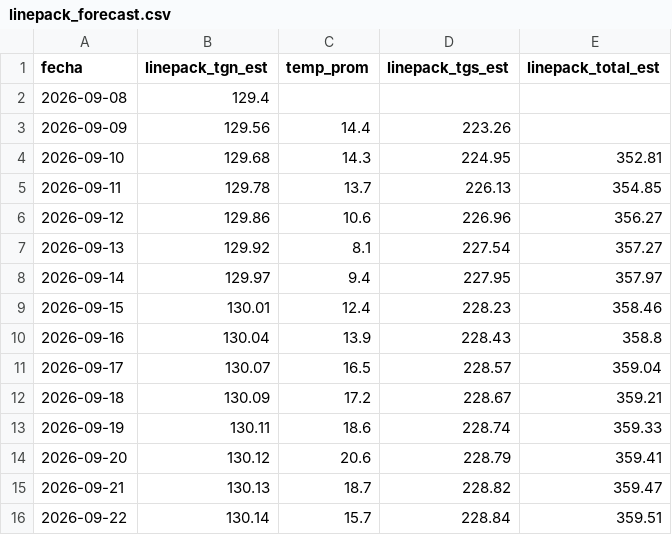
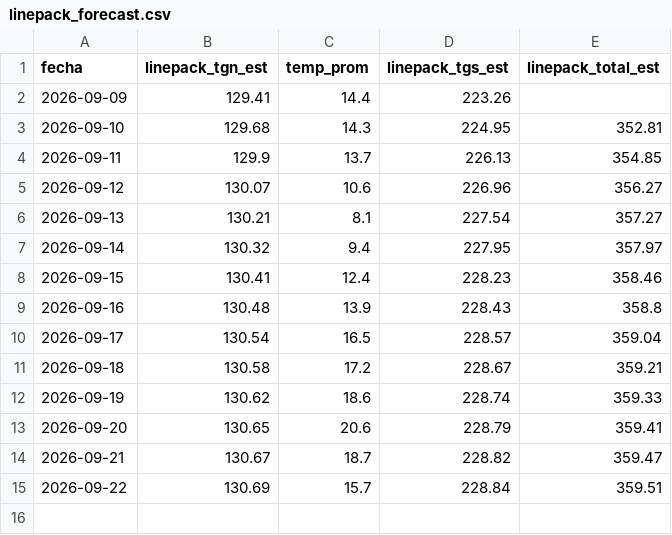
Before and after one commit to RodrigoManassero/estado-sistema-gas-rodrigo, a CSV file: public/data/linepack_forecast.csv, drawn as a sheet.

```diff
--- a/public/data/linepack_forecast.csv
+++ b/public/data/linepack_forecast.csv
@@ -1,16 +1,15 @@
 fecha,linepack_tgn_est,temp_prom,linepack_tgs_est,linepack_total_est
-2026-09-08,129.4,,,
-2026-09-09,129.56,14.4,223.26,
+2026-09-09,129.41,14.4,223.26,
 2026-09-10,129.68,14.3,224.95,352.81
-2026-09-11,129.78,13.7,226.13,354.85
-2026-09-12,129.86,10.6,226.96,356.27
-2026-09-13,129.92,8.1,227.54,357.27
-2026-09-14,129.97,9.4,227.95,357.97
-2026-09-15,130.01,12.4,228.23,358.46
-2026-09-16,130.04,13.9,228.43,358.8
-2026-09-17,130.07,16.5,228.57,359.04
-2026-09-18,130.09,17.2,228.67,359.21
-2026-09-19,130.11,18.6,228.74,359.33
-2026-09-20,130.12,20.6,228.79,359.41
-2026-09-21,130.13,18.7,228.82,359.47
-2026-09-22,130.14,15.7,228.84,359.51
+2026-09-11,129.9,13.7,226.13,354.85
+2026-09-12,130.07,10.6,226.96,356.27
+2026-09-13,130.21,8.1,227.54,357.27
+2026-09-14,130.32,9.4,227.95,357.97
+2026-09-15,130.41,12.4,228.23,358.46
+2026-09-16,130.48,13.9,228.43,358.8
+2026-09-17,130.54,16.5,228.57,359.04
+2026-09-18,130.58,17.2,228.67,359.21
+2026-09-19,130.62,18.6,228.74,359.33
+2026-09-20,130.65,20.6,228.79,359.41
+2026-09-21,130.67,18.7,228.82,359.47
+2026-09-22,130.69,15.7,228.84,359.51
```
Also changed, not shown: public/data/carga_datos.csv, public/data/demand_forecast.csv, 22 other files.
